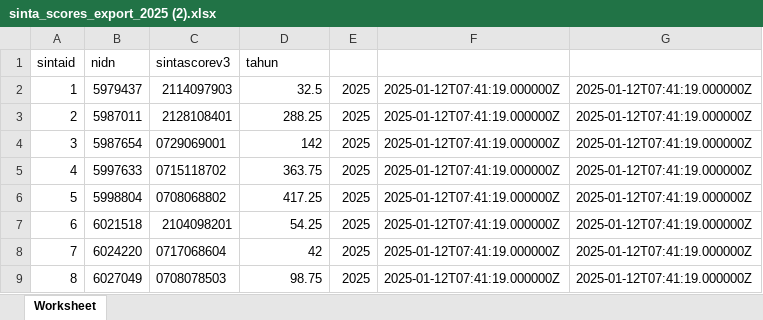
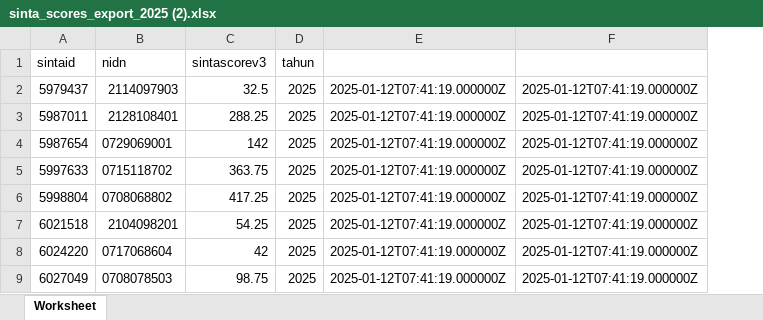
Before and after one commit to LurreDev-Official/sim-hibah, an Excel workbook: sinta_scores_export_2025 (2).xlsx, sheet Worksheet, drawn as a sheet; only a part is shown; values as stored, in another font and other column widths than the file's, no borders; removed rows and columns are numbered as before the commit, all else as after; the diff names each change by its address in the sheet, - before the commit and + after, or states it on an @@ line.

```diff
--- a/sinta_scores_export_2025 (2).xlsx (sheet Worksheet)
+++ b/sinta_scores_export_2025 (2).xlsx (sheet Worksheet)
-column A, rows 2-9: 1 | 2 | 3 | 4 | 5 | 6 | 7 | 8
-row 1: sintaid | nidn | sintascorev3 | tahun
+row 1: sintaid | nidn | sintascorev3 | tahun
```
Also changed, not shown: 17 other files.
